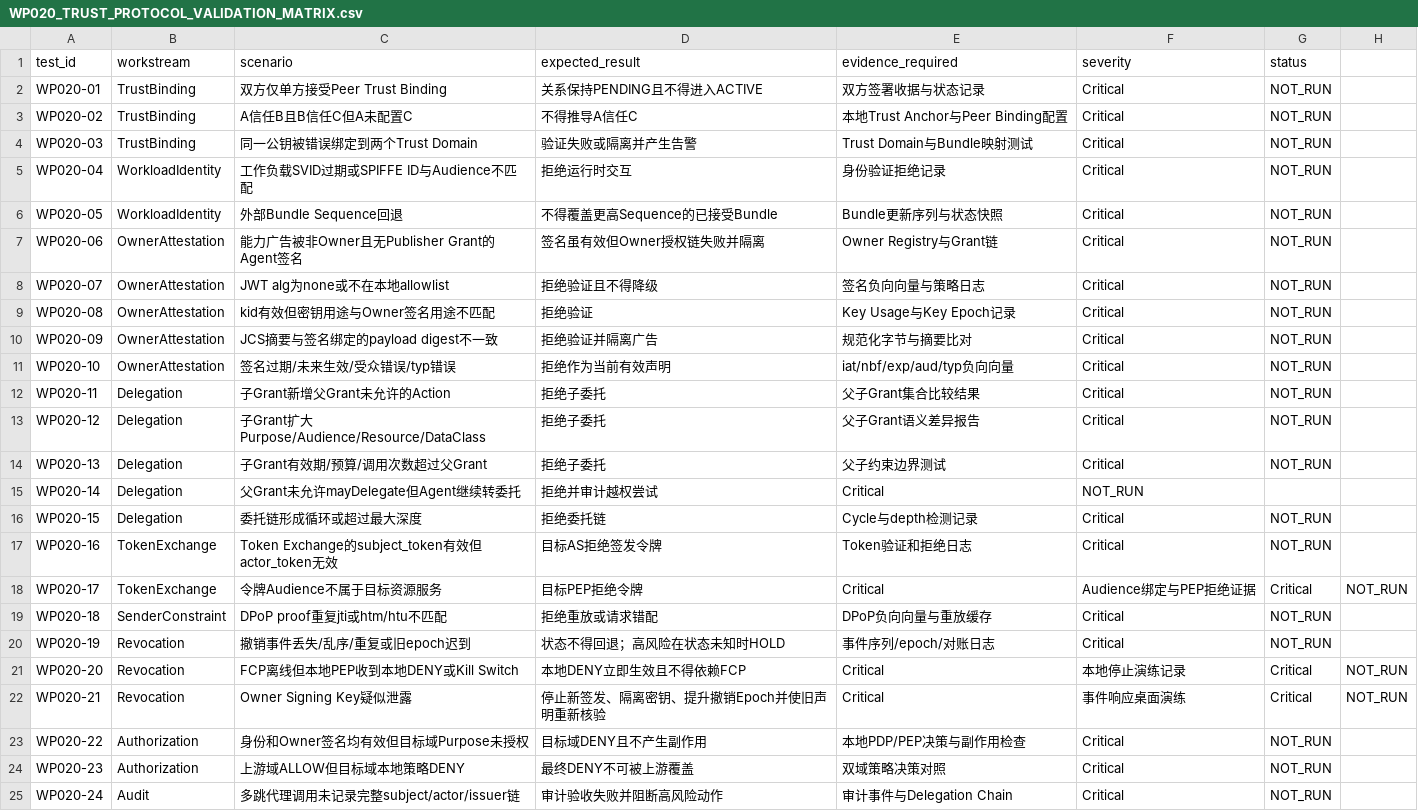
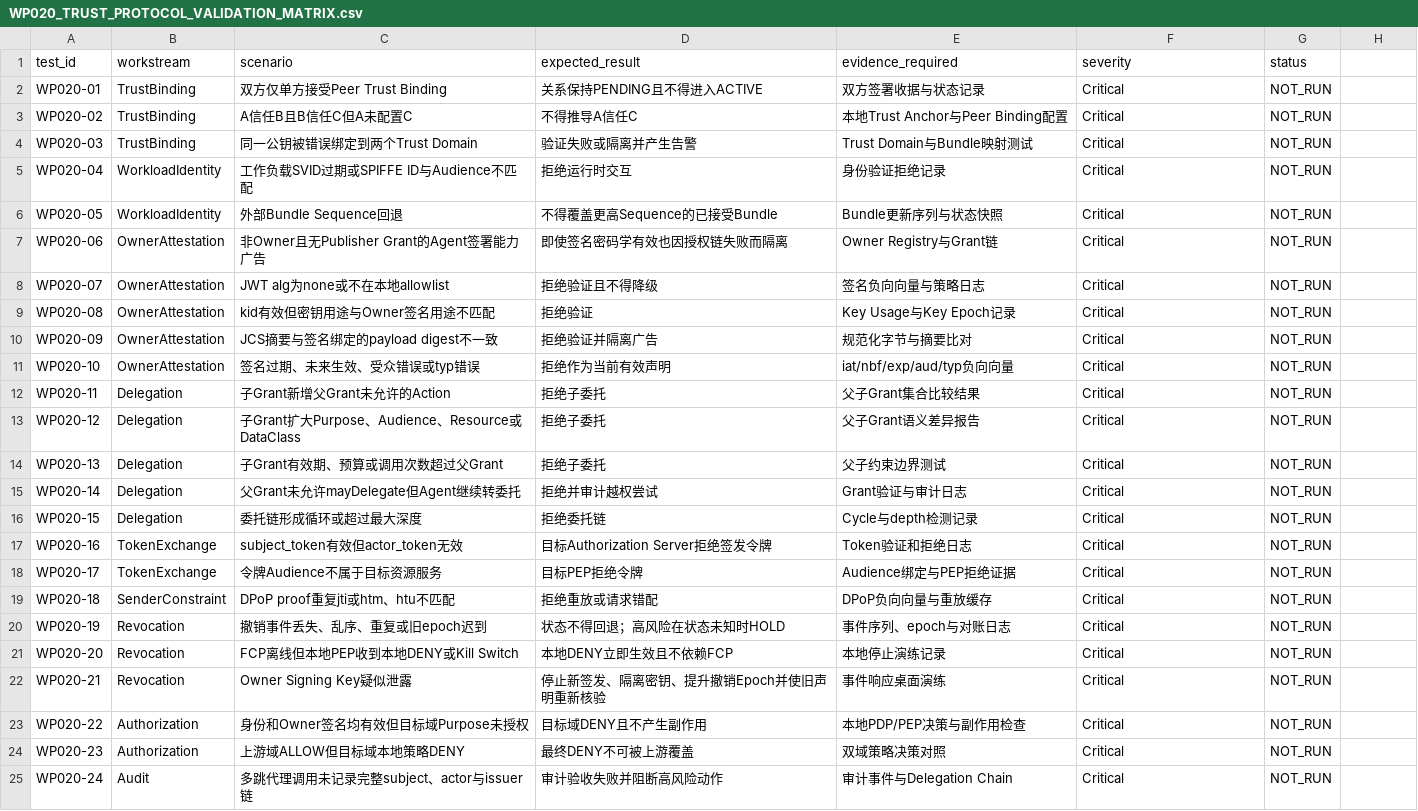
Before and after one commit to yixuan2016/Personal_AI_Infrastructure, a CSV file: Architecture-Research/Agent-Ecology/V1.9/validation/WP020_TRUST_PROTOCOL_VALIDATION_MATRIX.csv, drawn as a sheet.

Commit message:
fix(agent-ecology): normalize WP020 validation matrix columns

```diff
--- a/Architecture-Research/Agent-Ecology/V1.9/validation/WP020_TRUST_PROTOCOL_VALIDATION_MATRIX.csv
+++ b/Architecture-Research/Agent-Ecology/V1.9/validation/WP020_TRUST_PROTOCOL_VALIDATION_MATRIX.csv
@@ -6,3 +6,3 @@ WP020-04,WorkloadIdentity,工作负载SVID过期或SPIFFE ID与Audience不匹配
 WP020-05,WorkloadIdentity,外部Bundle Sequence回退,不得覆盖更高Sequence的已接受Bundle,Bundle更新序列与状态快照,Critical,NOT_RUN
-WP020-06,OwnerAttestation,能力广告被非Owner且无Publisher Grant的Agent签名,签名虽有效但Owner授权链失败并隔离,Owner Registry与Grant链,Critical,NOT_RUN
+WP020-06,OwnerAttestation,非Owner且无Publisher Grant的Agent签署能力广告,即使签名密码学有效也因授权链失败而隔离,Owner Registry与Grant链,Critical,NOT_RUN
 WP020-07,OwnerAttestation,JWT alg为none或不在本地allowlist,拒绝验证且不得降级,签名负向向量与策略日志,Critical,NOT_RUN
@@ -10,16 +10,16 @@ WP020-08,OwnerAttestation,kid有效但密钥用途与Owner签名用途不匹配,
 WP020-09,OwnerAttestation,JCS摘要与签名绑定的payload digest不一致,拒绝验证并隔离广告,规范化字节与摘要比对,Critical,NOT_RUN
-WP020-10,OwnerAttestation,签名过期/未来生效/受众错误/typ错误,拒绝作为当前有效声明,iat/nbf/exp/aud/typ负向向量,Critical,NOT_RUN
+WP020-10,OwnerAttestation,签名过期、未来生效、受众错误或typ错误,拒绝作为当前有效声明,iat/nbf/exp/aud/typ负向向量,Critical,NOT_RUN
 WP020-11,Delegation,子Grant新增父Grant未允许的Action,拒绝子委托,父子Grant集合比较结果,Critical,NOT_RUN
-WP020-12,Delegation,子Grant扩大Purpose/Audience/Resource/DataClass,拒绝子委托,父子Grant语义差异报告,Critical,NOT_RUN
-WP020-13,Delegation,子Grant有效期/预算/调用次数超过父Grant,拒绝子委托,父子约束边界测试,Critical,NOT_RUN
-WP020-14,Delegation,父Grant未允许mayDelegate但Agent继续转委托,拒绝并审计越权尝试,Critical,NOT_RUN
+WP020-12,Delegation,子Grant扩大Purpose、Audience、Resource或DataClass,拒绝子委托,父子Grant语义差异报告,Critical,NOT_RUN
+WP020-13,Delegation,子Grant有效期、预算或调用次数超过父Grant,拒绝子委托,父子约束边界测试,Critical,NOT_RUN
+WP020-14,Delegation,父Grant未允许mayDelegate但Agent继续转委托,拒绝并审计越权尝试,Grant验证与审计日志,Critical,NOT_RUN
 WP020-15,Delegation,委托链形成循环或超过最大深度,拒绝委托链,Cycle与depth检测记录,Critical,NOT_RUN
-WP020-16,TokenExchange,Token Exchange的subject_token有效但actor_token无效,目标AS拒绝签发令牌,Token验证和拒绝日志,Critical,NOT_RUN
-WP020-17,TokenExchange,令牌Audience不属于目标资源服务,目标PEP拒绝令牌,Critical,Audience绑定与PEP拒绝证据,Critical,NOT_RUN
-WP020-18,SenderConstraint,DPoP proof重复jti或htm/htu不匹配,拒绝重放或请求错配,DPoP负向向量与重放缓存,Critical,NOT_RUN
-WP020-19,Revocation,撤销事件丢失/乱序/重复或旧epoch迟到,状态不得回退；高风险在状态未知时HOLD,事件序列/epoch/对账日志,Critical,NOT_RUN
-WP020-20,Revocation,FCP离线但本地PEP收到本地DENY或Kill Switch,本地DENY立即生效且不得依赖FCP,Critical,本地停止演练记录,Critical,NOT_RUN
-WP020-21,Revocation,Owner Signing Key疑似泄露,停止新签发、隔离密钥、提升撤销Epoch并使旧声明重新核验,Critical,事件响应桌面演练,Critical,NOT_RUN
+WP020-16,TokenExchange,subject_token有效但actor_token无效,目标Authorization Server拒绝签发令牌,Token验证和拒绝日志,Critical,NOT_RUN
+WP020-17,TokenExchange,令牌Audience不属于目标资源服务,目标PEP拒绝令牌,Audience绑定与PEP拒绝证据,Critical,NOT_RUN
+WP020-18,SenderConstraint,DPoP proof重复jti或htm、htu不匹配,拒绝重放或请求错配,DPoP负向向量与重放缓存,Critical,NOT_RUN
+WP020-19,Revocation,撤销事件丢失、乱序、重复或旧epoch迟到,状态不得回退；高风险在状态未知时HOLD,事件序列、epoch与对账日志,Critical,NOT_RUN
+WP020-20,Revocation,FCP离线但本地PEP收到本地DENY或Kill Switch,本地DENY立即生效且不依赖FCP,本地停止演练记录,Critical,NOT_RUN
+WP020-21,Revocation,Owner Signing Key疑似泄露,停止新签发、隔离密钥、提升撤销Epoch并使旧声明重新核验,事件响应桌面演练,Critical,NOT_RUN
 WP020-22,Authorization,身份和Owner签名均有效但目标域Purpose未授权,目标域DENY且不产生副作用,本地PDP/PEP决策与副作用检查,Critical,NOT_RUN
 WP020-23,Authorization,上游域ALLOW但目标域本地策略DENY,最终DENY不可被上游覆盖,双域策略决策对照,Critical,NOT_RUN
-WP020-24,Audit,多跳代理调用未记录完整subject/actor/issuer链,审计验收失败并阻断高风险动作,审计事件与Delegation Chain,Critical,NOT_RUN
+WP020-24,Audit,多跳代理调用未记录完整subject、actor与issuer链,审计验收失败并阻断高风险动作,审计事件与Delegation Chain,Critical,NOT_RUN
```
